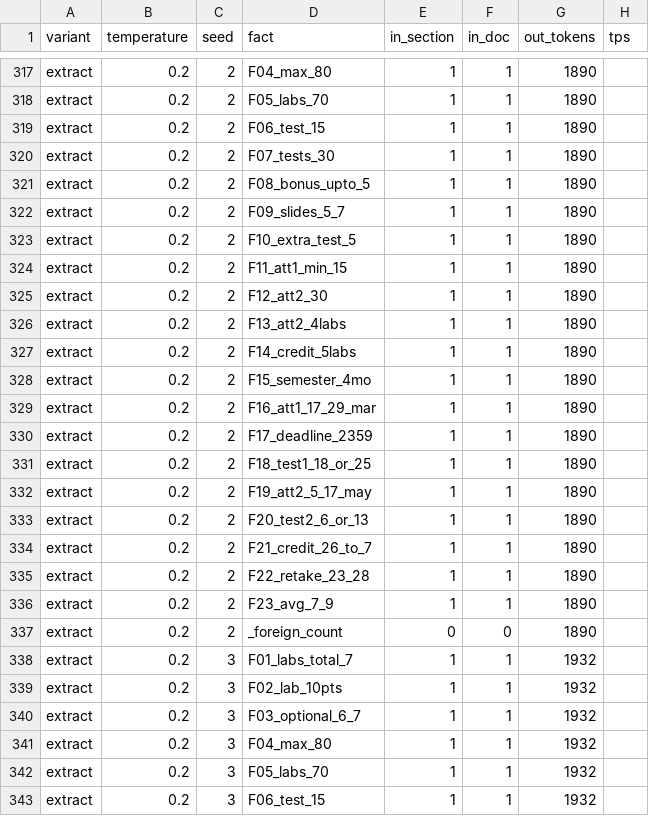
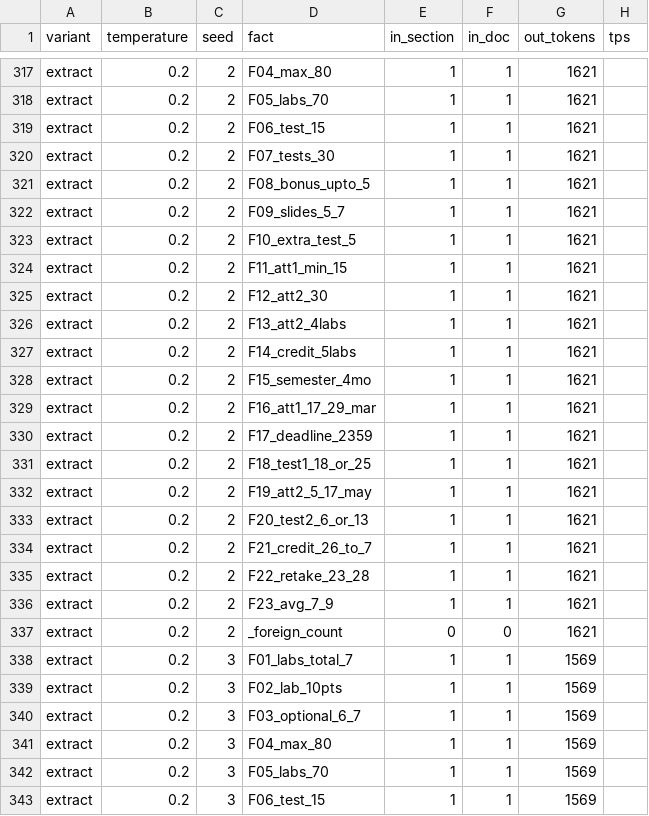
Before and after one commit to AVATAR1936/local-llm-lab, a CSV file: results/numbers_2026-09-24.csv, drawn as a sheet; only a part is shown, gaps mark what is left out; the diff covers the shown part only; the diff names each change by its address in the sheet, - before the commit and + after, or states it on an @@ line.

```diff
--- a/results/numbers_2026-09-24.csv
+++ b/results/numbers_2026-09-24.csv
-G317:G337 (out_tokens): 1890
+G317:G337 (out_tokens): 1621
-G338:G343 (out_tokens): 1932
+G338:G343 (out_tokens): 1569
```
Also changed, not shown: 119 edited cells elsewhere in this file, 2 other files.
